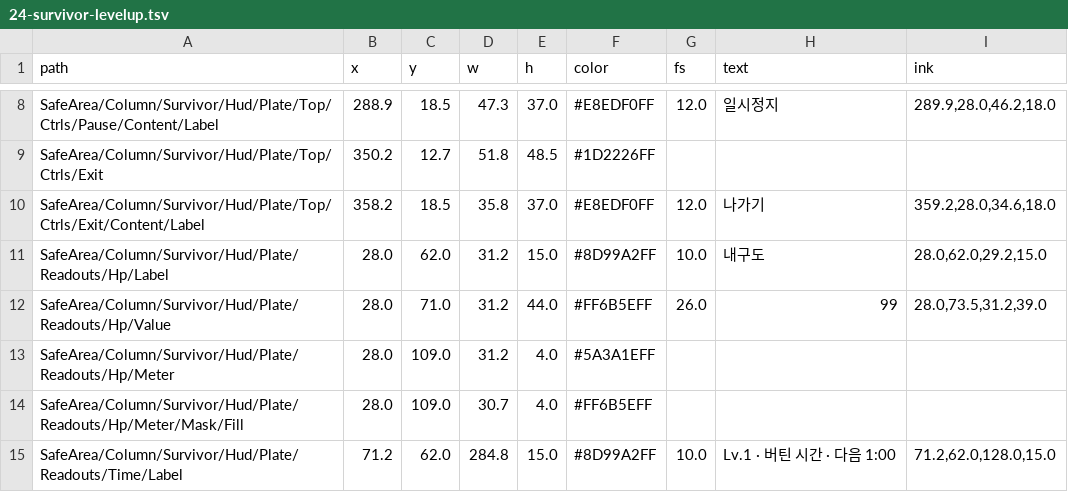
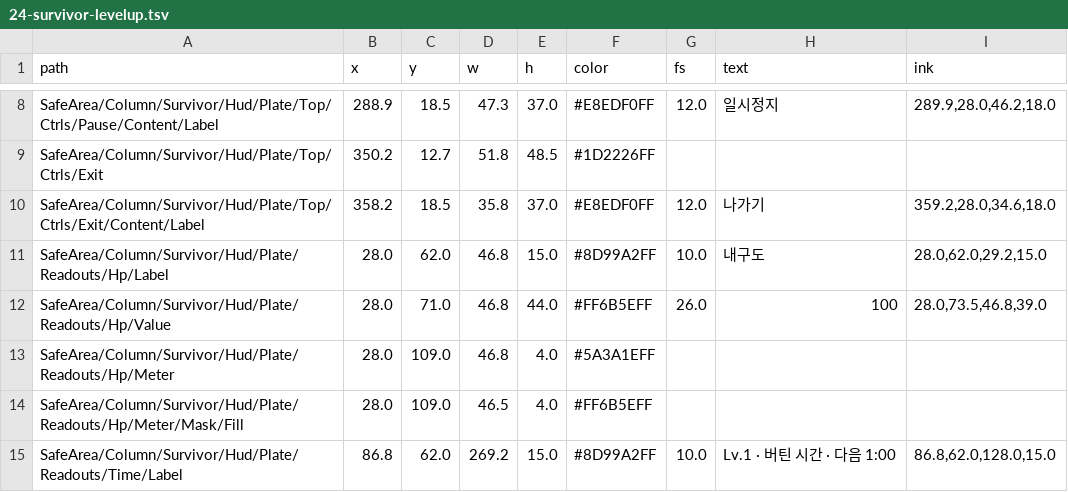
Before and after one commit to Axe-Lele/dust_zero, a TSV file: production/qa/audit/unity/24-survivor-levelup.tsv, drawn as a sheet; only a part is shown, gaps mark what is left out; the diff covers the shown part only.

```diff
--- a/production/qa/audit/unity/24-survivor-levelup.tsv
+++ b/production/qa/audit/unity/24-survivor-levelup.tsv
@@ -10,6 +10,6 @@ SafeArea/Column/Survivor/Hud/Plate/Top/Ctrls/Exit	350.2	12.7	51.8	48.5	#1D2226FF
 SafeArea/Column/Survivor/Hud/Plate/Top/Ctrls/Exit/Content/Label	358.2	18.5	35.8	37.0	#E8EDF0FF	12.0	나가기	359.2,28.0,34.6,18.0
-SafeArea/Column/Survivor/Hud/Plate/Readouts/Hp/Label	28.0	62.0	31.2	15.0	#8D99A2FF	10.0	내구도	28.0,62.0,29.2,15.0
-SafeArea/Column/Survivor/Hud/Plate/Readouts/Hp/Value	28.0	71.0	31.2	44.0	#FF6B5EFF	26.0	99	28.0,73.5,31.2,39.0
-SafeArea/Column/Survivor/Hud/Plate/Readouts/Hp/Meter	28.0	109.0	31.2	4.0	#5A3A1EFF			
-SafeArea/Column/Survivor/Hud/Plate/Readouts/Hp/Meter/Mask/Fill	28.0	109.0	30.7	4.0	#FF6B5EFF			
-SafeArea/Column/Survivor/Hud/Plate/Readouts/Time/Label	71.2	62.0	284.8	15.0	#8D99A2FF	10.0	Lv.1 · 버틴 시간 · 다음 1:00	71.2,62.0,128.0,15.0
+SafeArea/Column/Survivor/Hud/Plate/Readouts/Hp/Label	28.0	62.0	46.8	15.0	#8D99A2FF	10.0	내구도	28.0,62.0,29.2,15.0
+SafeArea/Column/Survivor/Hud/Plate/Readouts/Hp/Value	28.0	71.0	46.8	44.0	#FF6B5EFF	26.0	100	28.0,73.5,46.8,39.0
+SafeArea/Column/Survivor/Hud/Plate/Readouts/Hp/Meter	28.0	109.0	46.8	4.0	#5A3A1EFF			
+SafeArea/Column/Survivor/Hud/Plate/Readouts/Hp/Meter/Mask/Fill	28.0	109.0	46.5	4.0	#FF6B5EFF			
+SafeArea/Column/Survivor/Hud/Plate/Readouts/Time/Label	86.8	62.0	269.2	15.0	#8D99A2FF	10.0	Lv.1 · 버틴 시간 · 다음 1:00	86.8,62.0,128.0,15.0
```
Also changed, not shown: 2 added rows, 1 removed row, 1 moved row and 21 edited cells elsewhere in this file, production/qa/audit/unity/01-lobby.tsv, production/qa/audit/unity/09b-lobby-content.tsv, 47 other files.
